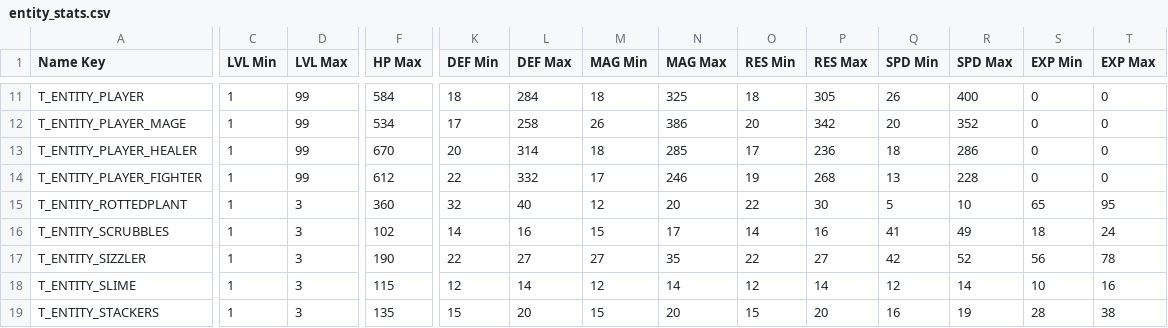
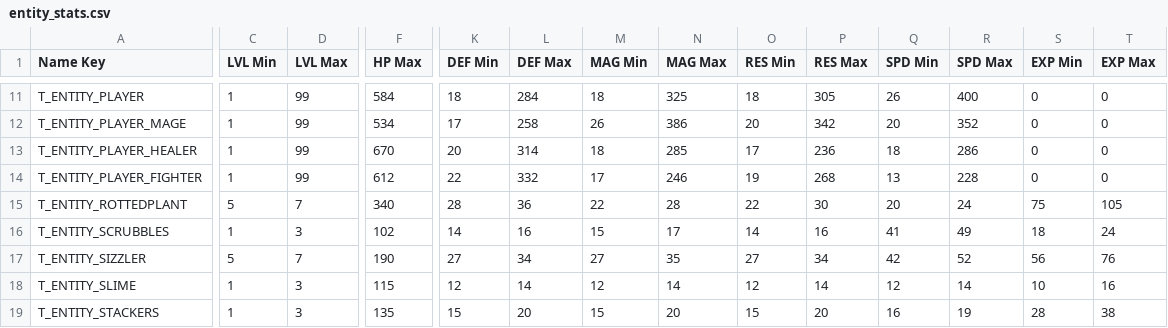
Before and after one commit to Tougon/CopyrightRPG, a CSV file: CSV Data/entity_stats.csv, drawn as a sheet; only a part is shown, gaps mark what is left out; the diff covers the shown part only; the diff names each change by its address in the sheet, - before the commit and + after, or states it on an @@ line.

```diff
--- a/CSV Data/entity_stats.csv
+++ b/CSV Data/entity_stats.csv
-C15 (LVL Min): 1
+C15 (LVL Min): 5
-D15 (LVL Max): 3
+D15 (LVL Max): 7
-F15 (HP Max): 360
+F15 (HP Max): 340
-K15 (DEF Min): 32
+K15 (DEF Min): 28
-L15 (DEF Max): 40
+L15 (DEF Max): 36
-M15 (MAG Min): 12
+M15 (MAG Min): 22
-N15 (MAG Max): 20
+N15 (MAG Max): 28
-Q15 (SPD Min): 5
+Q15 (SPD Min): 20
-R15 (SPD Max): 10
+R15 (SPD Max): 24
-S15 (EXP Min): 65
+S15 (EXP Min): 75
-T15 (EXP Max): 95
+T15 (EXP Max): 105
-C17 (LVL Min): 1
+C17 (LVL Min): 5
-D17 (LVL Max): 3
+D17 (LVL Max): 7
-K17 (DEF Min): 22
+K17 (DEF Min): 27
-L17 (DEF Max): 27
+L17 (DEF Max): 34
-O17 (RES Min): 22
+O17 (RES Min): 27
-P17 (RES Max): 27
+P17 (RES Max): 34
-T17 (EXP Max): 78
+T17 (EXP Max): 76
```
Also changed, not shown: 68 edited cells elsewhere in this file, 17 other files.
